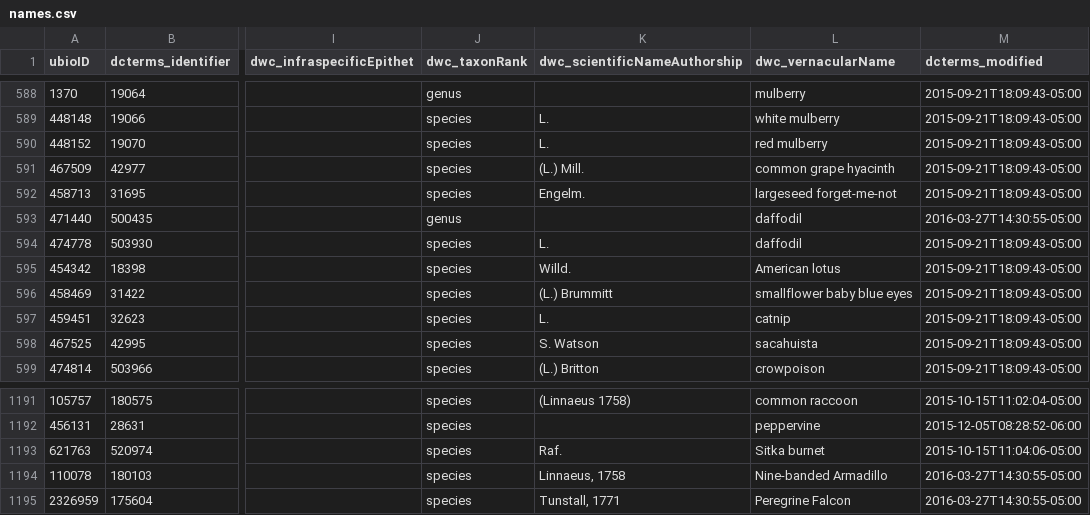
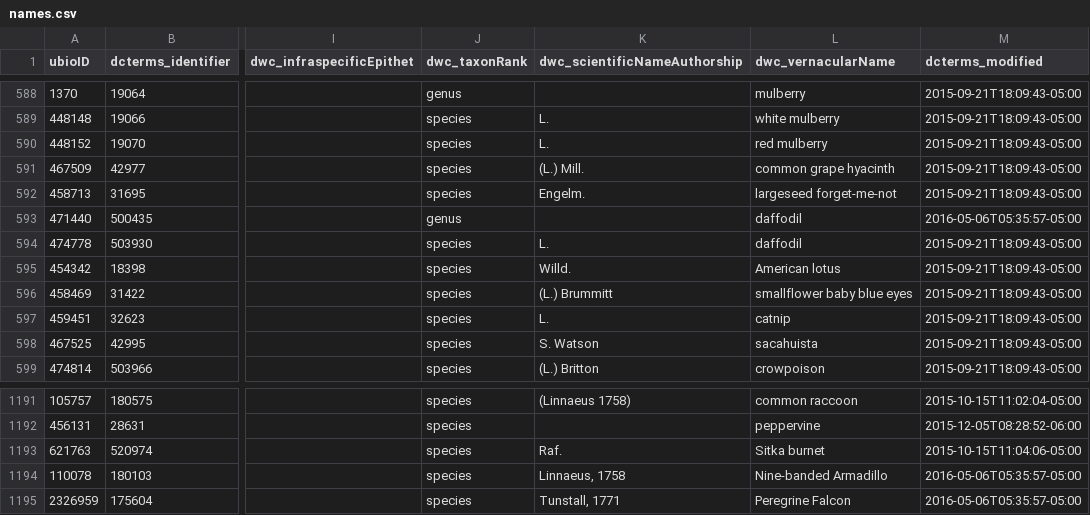
Before and after one commit to baskaufs/Bioimages, a CSV file: names.csv, drawn as a sheet; only a part is shown, gaps mark what is left out; the diff names each change by its address in the sheet, - before the commit and + after, or states it on an @@ line.

```diff
--- a/names.csv
+++ b/names.csv
-M593 (dcterms_modified): 2016-03-27T14:30:55-05:00
+M593 (dcterms_modified): 2016-05-06T05:35:57-05:00
-M1194:M1195 (dcterms_modified): 2016-03-27T14:30:55-05:00
+M1194:M1195 (dcterms_modified): 2016-05-06T05:35:57-05:00
```
Also changed, not shown: organisms.csv.
